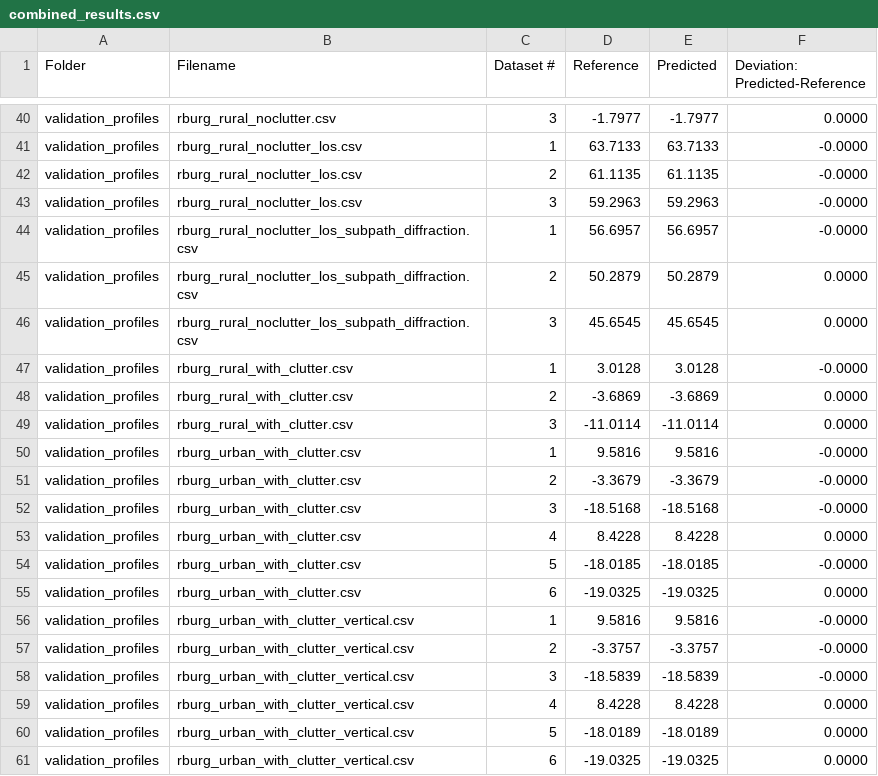
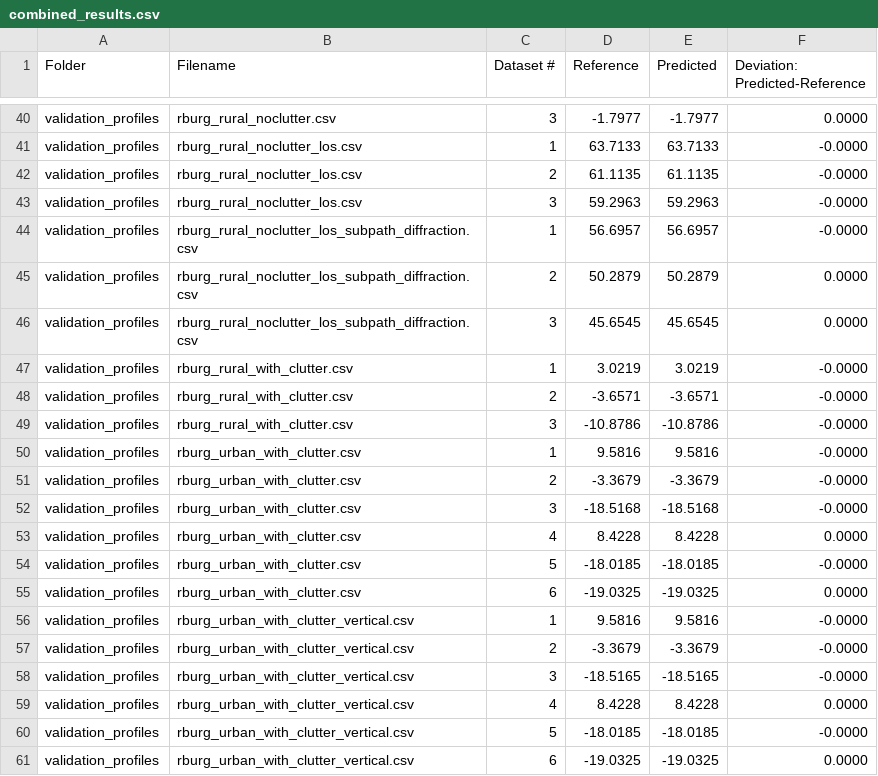
Before and after one commit to alastairUK/p1812, a CSV file: matlab/validation_results/combined_results.csv, drawn as a sheet; only a part is shown, gaps mark what is left out.

```diff
--- a/matlab/validation_results/combined_results.csv
+++ b/matlab/validation_results/combined_results.csv
@@ -46,5 +46,5 @@ validation_profiles,rburg_rural_noclutter_los_subpath_diffraction.csv,2,50.2879,
 validation_profiles,rburg_rural_noclutter_los_subpath_diffraction.csv,3,45.6545,45.6545,0.0000
-validation_profiles,rburg_rural_with_clutter.csv,1,3.0128,3.0128,-0.0000
-validation_profiles,rburg_rural_with_clutter.csv,2,-3.6869,-3.6869,0.0000
-validation_profiles,rburg_rural_with_clutter.csv,3,-11.0114,-11.0114,0.0000
+validation_profiles,rburg_rural_with_clutter.csv,1,3.0219,3.0219,-0.0000
+validation_profiles,rburg_rural_with_clutter.csv,2,-3.6571,-3.6571,-0.0000
+validation_profiles,rburg_rural_with_clutter.csv,3,-10.8786,-10.8786,-0.0000
 validation_profiles,rburg_urban_with_clutter.csv,1,9.5816,9.5816,-0.0000
@@ -56,6 +56,6 @@ validation_profiles,rburg_urban_with_clutter.csv,6,-19.0325,-19.0325,0.0000
 validation_profiles,rburg_urban_with_clutter_vertical.csv,1,9.5816,9.5816,-0.0000
-validation_profiles,rburg_urban_with_clutter_vertical.csv,2,-3.3757,-3.3757,-0.0000
-validation_profiles,rburg_urban_with_clutter_vertical.csv,3,-18.5839,-18.5839,-0.0000
+validation_profiles,rburg_urban_with_clutter_vertical.csv,2,-3.3679,-3.3679,-0.0000
+validation_profiles,rburg_urban_with_clutter_vertical.csv,3,-18.5165,-18.5165,-0.0000
 validation_profiles,rburg_urban_with_clutter_vertical.csv,4,8.4228,8.4228,0.0000
-validation_profiles,rburg_urban_with_clutter_vertical.csv,5,-18.0189,-18.0189,0.0000
+validation_profiles,rburg_urban_with_clutter_vertical.csv,5,-18.0185,-18.0185,-0.0000
 validation_profiles,rburg_urban_with_clutter_vertical.csv,6,-19.0325,-19.0325,0.0000
```
Also changed, not shown: matlab/validation_results/rburg_rural_with_clutter_1.csv, matlab/validation_results/rburg_rural_with_clutter_2.csv, 14 other files.
